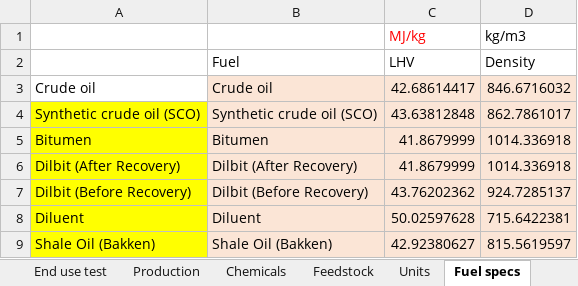
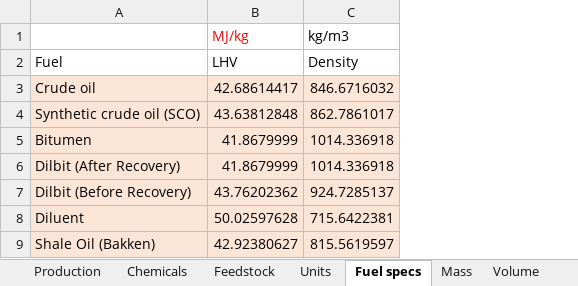
Before and after one commit to olw0905/Interactive-SCSA_Dash, an Excel workbook: Lookup table_prototyping_greet2022.xlsx, sheet Fuel specs, drawn as a sheet; only a part is shown; values as stored, in another font and other column widths than the file's, no borders; the diff names each change by its address in the sheet, - before the commit and + after, or states it on an @@ line.

```diff
--- a/Lookup table_prototyping_greet2022.xlsx (sheet Fuel specs)
+++ b/Lookup table_prototyping_greet2022.xlsx (sheet Fuel specs)
-column A, rows 3-9: Crude oil | Synthetic crude oil (SCO) | Bitumen | Dilbit (After Recovery) | Dilbit (Before Recovery) | Diluent | Shale Oil (Bakken)
```
Also changed, not shown: sheet End use test, other sheet tabs, 1 other file.
